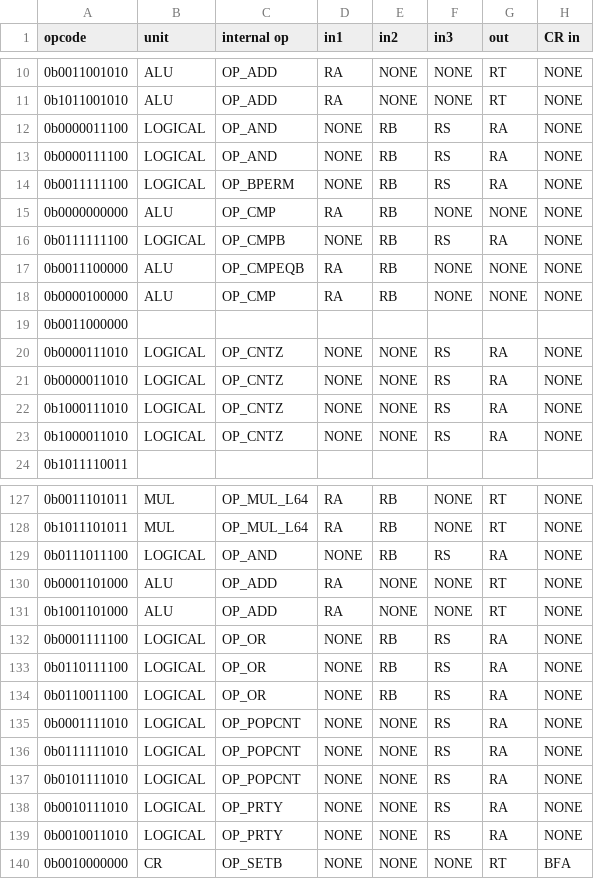
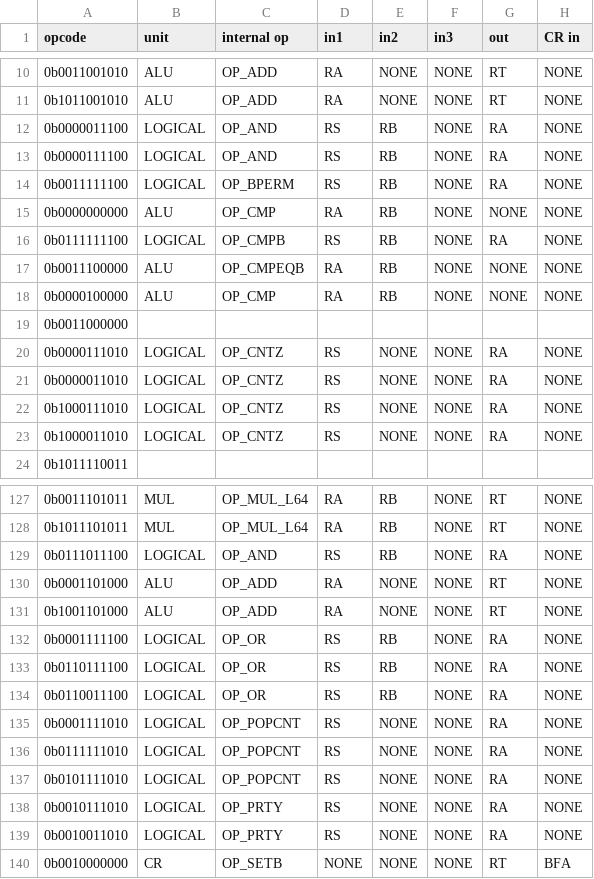
Before and after one commit to programmerjake/libre-soc-wiki, a CSV file: openpower/isatables/minor_31.csv, drawn as a sheet; only a part is shown, gaps mark what is left out; the diff covers the shown part only; the diff names each change by its address in the sheet, - before the commit and + after, or states it on an @@ line.

```diff
--- a/openpower/isatables/minor_31.csv
+++ b/openpower/isatables/minor_31.csv
-D12:D14 (in1): NONE
+D12:D14 (in1): RS
-F12:F14 (in3): RS
+F12:F14 (in3): NONE
-D16 (in1): NONE
+D16 (in1): RS
-F16 (in3): RS
+F16 (in3): NONE
-D20:D23 (in1): NONE
+D20:D23 (in1): RS
-F20:F23 (in3): RS
+F20:F23 (in3): NONE
-D129 (in1): NONE
+D129 (in1): RS
-F129 (in3): RS
+F129 (in3): NONE
-D132:D139 (in1): NONE
+D132:D139 (in1): RS
-F132:F139 (in3): RS
+F132:F139 (in3): NONE
```
Also changed, not shown: 4 edited cells elsewhere in this file, openpower/isatables/major.csv.
